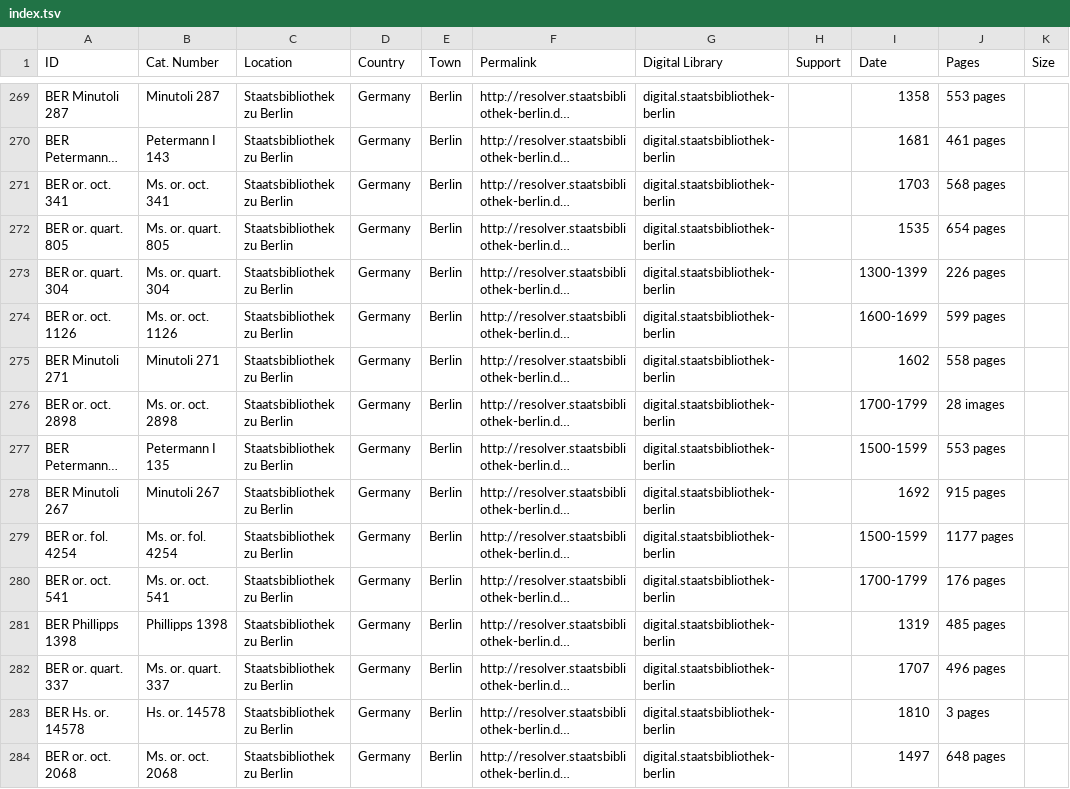
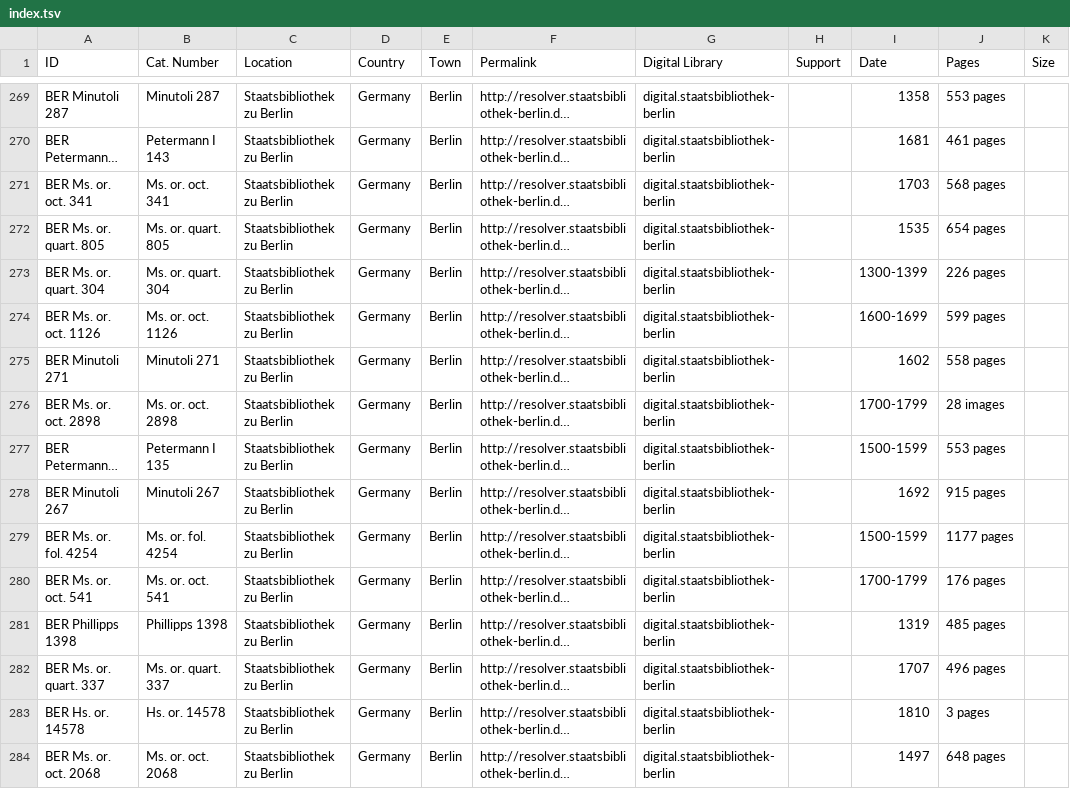
Before and after one commit to CVidalG/Index-of-Armenian-Manuscripts, a TSV file: index.tsv, drawn as a sheet; only a part is shown, gaps mark what is left out; long unchanged cells end in …; the diff covers the shown part only; the diff names each change by its address in the sheet, - before the commit and + after, or states it on an @@ line.

Commit message:
small update in Berlin ID

```diff
--- a/index.tsv
+++ b/index.tsv
-A271 (ID): BER or. oct. 341
+A271 (ID): BER Ms. or. oct. 341
-A272 (ID): BER or. quart. 805
+A272 (ID): BER Ms. or. quart. 805
-A273 (ID): BER or. quart. 304
+A273 (ID): BER Ms. or. quart. 304
-A274 (ID): BER or. oct. 1126
+A274 (ID): BER Ms. or. oct. 1126
-A276 (ID): BER or. oct. 2898
+A276 (ID): BER Ms. or. oct. 2898
-A279 (ID): BER or. fol. 4254
+A279 (ID): BER Ms. or. fol. 4254
-A280 (ID): BER or. oct. 541
+A280 (ID): BER Ms. or. oct. 541
-A282 (ID): BER or. quart. 337
+A282 (ID): BER Ms. or. quart. 337
-A284 (ID): BER or. oct. 2068
+A284 (ID): BER Ms. or. oct. 2068
```
Also changed, not shown: 18 edited cells elsewhere in this file.
